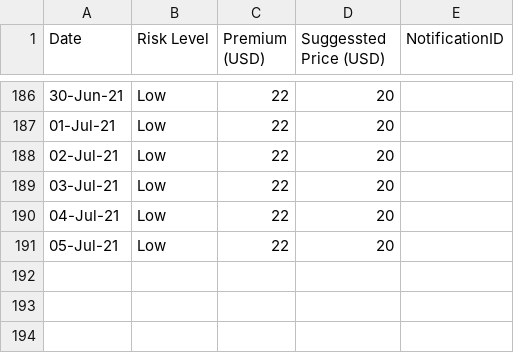
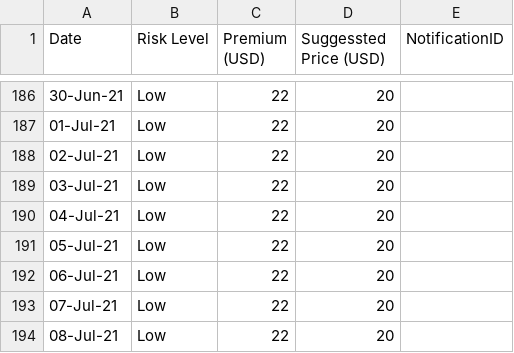
Before and after one commit to earling/it-north, a CSV file: it-north-2021-pricing.csv, drawn as a sheet; only a part is shown, gaps mark what is left out; the diff names each change by its address in the sheet, - before the commit and + after, or states it on an @@ line.

Commit message:
08-Jul-21,Low,22,20,

```diff
--- a/it-north-2021-pricing.csv
+++ b/it-north-2021-pricing.csv
+row 192: 06-Jul-21 | Low | 22 | 20
+row 193: 07-Jul-21 | Low | 22 | 20
+row 194: 08-Jul-21 | Low | 22 | 20
```
